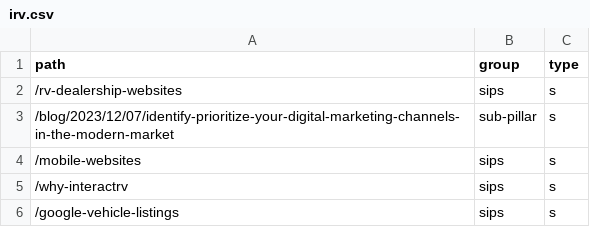
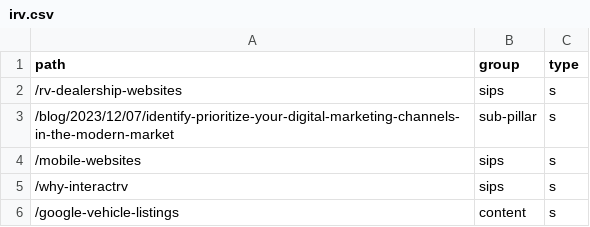
Before and after one commit to shubham07kb/LV, a CSV file: irv.csv, drawn as a sheet.

Commit message:
Update irv.csv

```diff
--- a/irv.csv
+++ b/irv.csv
@@ -5,2 +5,2 @@ path,group,type
 /why-interactrv,sips,s
-/google-vehicle-listings,sips,s
+/google-vehicle-listings,content,s
```
